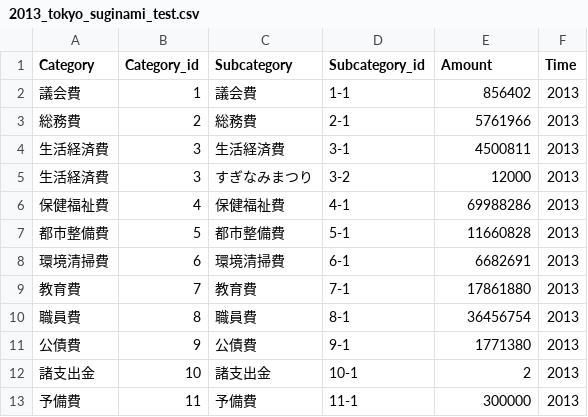
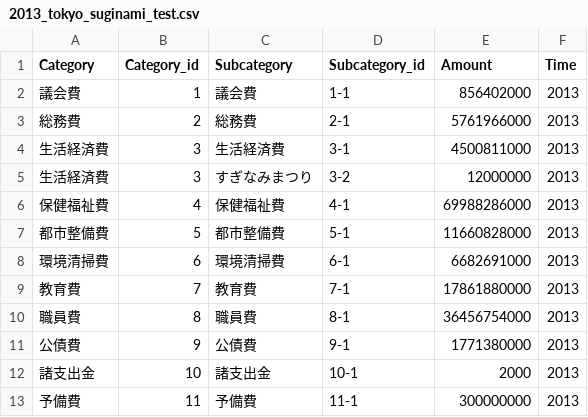
Before and after one commit to haradakunihiko/Konigs-h.github.io, a CSV file: files/2013_tokyo_suginami_test.csv, drawn as a sheet.

Commit message:
modified unit

```diff
--- a/files/2013_tokyo_suginami_test.csv
+++ b/files/2013_tokyo_suginami_test.csv
@@ -1,13 +1,13 @@
 Category,Category_id,Subcategory,Subcategory_id,Amount,Time
-議会費,1,議会費,1-1,856402,2013
-総務費,2,総務費,2-1,5761966,2013
-生活経済費,3,生活経済費,3-1,4500811,2013
-生活経済費,3,すぎなみまつり,3-2,12000,2013
-保健福祉費,4,保健福祉費,4-1,69988286,2013
-都市整備費,5,都市整備費,5-1,11660828,2013
-環境清掃費,6,環境清掃費,6-1,6682691,2013
-教育費,7,教育費,7-1,17861880,2013
-職員費,8,職員費,8-1,36456754,2013
-公債費,9,公債費,9-1,1771380,2013
-諸支出金,10,諸支出金,10-1,2,2013
-予備費,11,予備費,11-1,300000,2013
+議会費,1,議会費,1-1,856402000,2013
+総務費,2,総務費,2-1,5761966000,2013
+生活経済費,3,生活経済費,3-1,4500811000,2013
+生活経済費,3,すぎなみまつり,3-2,12000000,2013
+保健福祉費,4,保健福祉費,4-1,69988286000,2013
+都市整備費,5,都市整備費,5-1,11660828000,2013
+環境清掃費,6,環境清掃費,6-1,6682691000,2013
+教育費,7,教育費,7-1,17861880000,2013
+職員費,8,職員費,8-1,36456754000,2013
+公債費,9,公債費,9-1,1771380000,2013
+諸支出金,10,諸支出金,10-1,2000,2013
+予備費,11,予備費,11-1,300000000,2013
```
